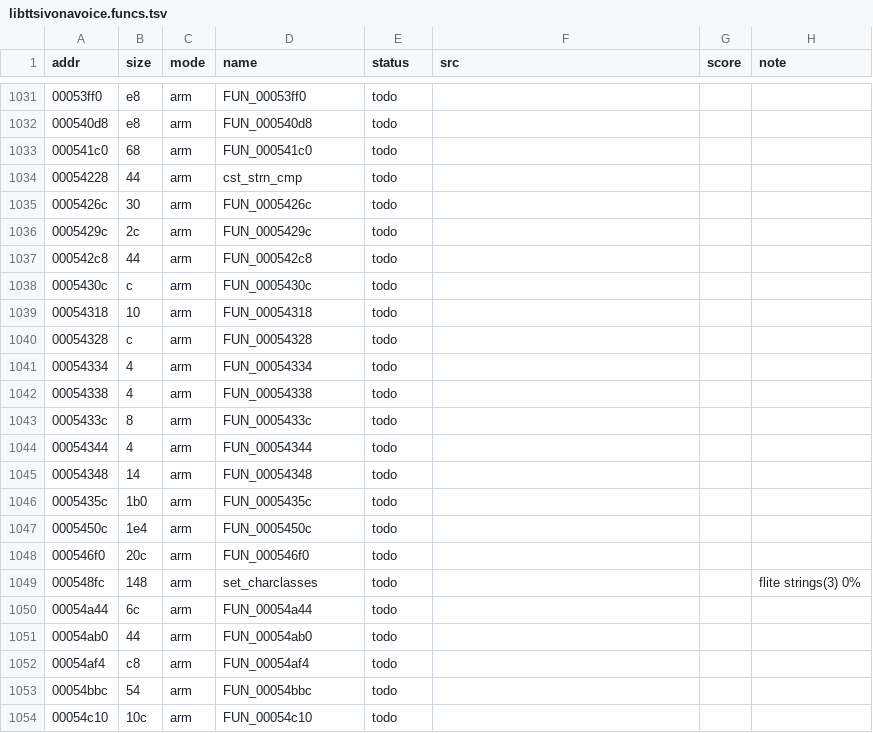
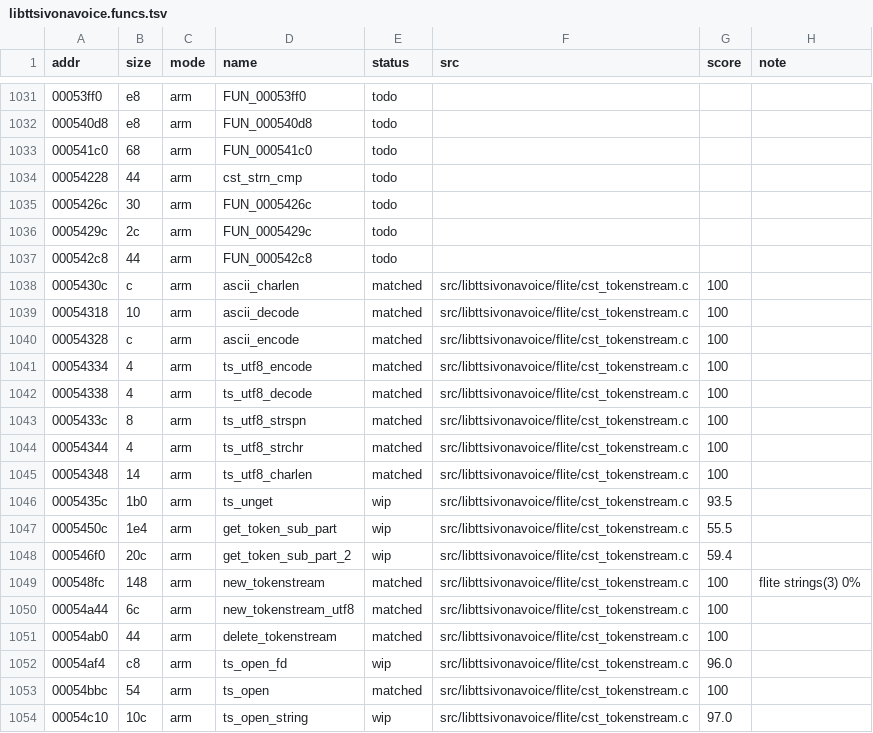
Before and after one commit to sweetbbak/open-ivona, a TSV file: symbols/libttsivonavoice.funcs.tsv, drawn as a sheet; only a part is shown, gaps mark what is left out; the diff covers the shown part only.

```diff
--- a/symbols/libttsivonavoice.funcs.tsv
+++ b/symbols/libttsivonavoice.funcs.tsv
@@ -1037,18 +1037,18 @@ addr	size	mode	name	status	src	score	note
 000542c8	44	arm	FUN_000542c8	todo			
-0005430c	c	arm	FUN_0005430c	todo			
-00054318	10	arm	FUN_00054318	todo			
-00054328	c	arm	FUN_00054328	todo			
-00054334	4	arm	FUN_00054334	todo			
-00054338	4	arm	FUN_00054338	todo			
-0005433c	8	arm	FUN_0005433c	todo			
-00054344	4	arm	FUN_00054344	todo			
-00054348	14	arm	FUN_00054348	todo			
-0005435c	1b0	arm	FUN_0005435c	todo			
-0005450c	1e4	arm	FUN_0005450c	todo			
-000546f0	20c	arm	FUN_000546f0	todo			
-000548fc	148	arm	set_charclasses	todo			flite strings(3) 0%
-00054a44	6c	arm	FUN_00054a44	todo			
-00054ab0	44	arm	FUN_00054ab0	todo			
-00054af4	c8	arm	FUN_00054af4	todo			
-00054bbc	54	arm	FUN_00054bbc	todo			
-00054c10	10c	arm	FUN_00054c10	todo			
+0005430c	c	arm	ascii_charlen	matched	src/libttsivonavoice/flite/cst_tokenstream.c	100	
+00054318	10	arm	ascii_decode	matched	src/libttsivonavoice/flite/cst_tokenstream.c	100	
+00054328	c	arm	ascii_encode	matched	src/libttsivonavoice/flite/cst_tokenstream.c	100	
+00054334	4	arm	ts_utf8_encode	matched	src/libttsivonavoice/flite/cst_tokenstream.c	100	
+00054338	4	arm	ts_utf8_decode	matched	src/libttsivonavoice/flite/cst_tokenstream.c	100	
+0005433c	8	arm	ts_utf8_strspn	matched	src/libttsivonavoice/flite/cst_tokenstream.c	100	
+00054344	4	arm	ts_utf8_strchr	matched	src/libttsivonavoice/flite/cst_tokenstream.c	100	
+00054348	14	arm	ts_utf8_charlen	matched	src/libttsivonavoice/flite/cst_tokenstream.c	100	
+0005435c	1b0	arm	ts_unget	wip	src/libttsivonavoice/flite/cst_tokenstream.c	93.5	
+0005450c	1e4	arm	get_token_sub_part	wip	src/libttsivonavoice/flite/cst_tokenstream.c	55.5	
+000546f0	20c	arm	get_token_sub_part_2	wip	src/libttsivonavoice/flite/cst_tokenstream.c	59.4	
+000548fc	148	arm	new_tokenstream	matched	src/libttsivonavoice/flite/cst_tokenstream.c	100	flite strings(3) 0%
+00054a44	6c	arm	new_tokenstream_utf8	matched	src/libttsivonavoice/flite/cst_tokenstream.c	100	
+00054ab0	44	arm	delete_tokenstream	matched	src/libttsivonavoice/flite/cst_tokenstream.c	100	
+00054af4	c8	arm	ts_open_fd	wip	src/libttsivonavoice/flite/cst_tokenstream.c	96.0	
+00054bbc	54	arm	ts_open	matched	src/libttsivonavoice/flite/cst_tokenstream.c	100	
+00054c10	10c	arm	ts_open_string	wip	src/libttsivonavoice/flite/cst_tokenstream.c	97.0	
```
Also changed, not shown: 1 added row and 20 edited cells elsewhere in this file, 2 other files.
